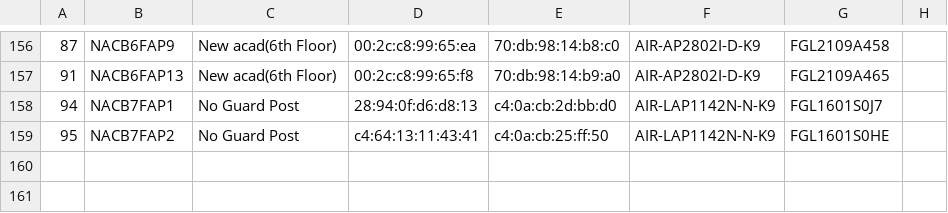
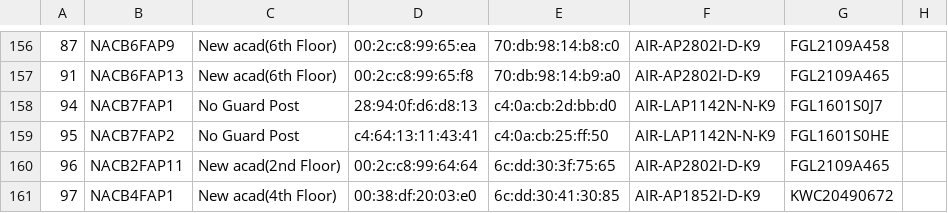
Before and after one commit to shubham15098/SecurityCheck_version1, a CSV file: app/src/main/res/raw/mapping.csv, drawn as a sheet; only a part is shown, gaps mark what is left out; the diff names each change by its address in the sheet, - before the commit and + after, or states it on an @@ line.

```diff
--- a/app/src/main/res/raw/mapping.csv
+++ b/app/src/main/res/raw/mapping.csv
+row 160: 96 | NACB2FAP11 | New acad(2nd Floor) | 00:2c:c8:99:64:64 | 6c:dd:30:3f:75:65 | AIR-AP2802I-D-K9 | FGL2109A465
+row 161: 97 | NACB4FAP1 | New acad(4th Floor) | 00:38:df:20:03:e0 | 6c:dd:30:41:30:85 | AIR-AP1852I-D-K9 | KWC20490672
```
Also changed, not shown: 3 other files.
